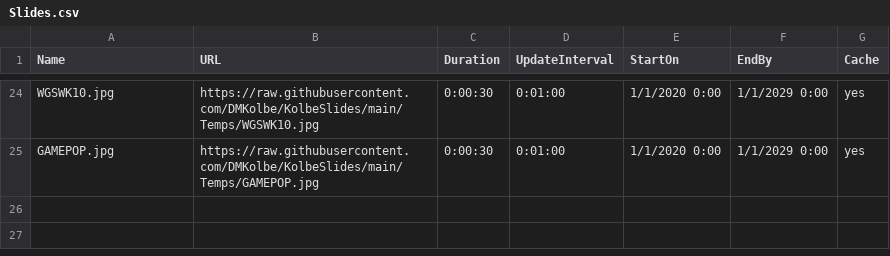
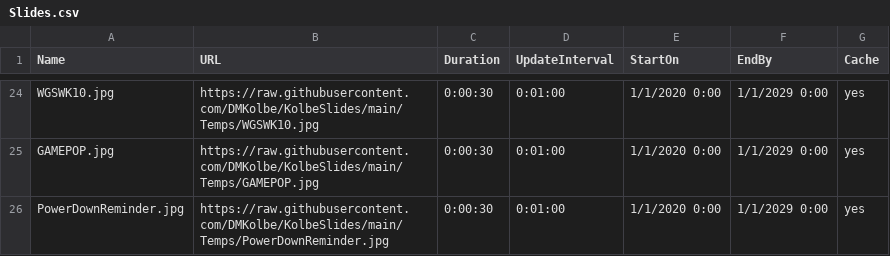
Before and after one commit to DMKolbe/KolbeSlides, a CSV file: Slides.csv, drawn as a sheet; only a part is shown, gaps mark what is left out.

Commit message:
Update Slides.csv

```diff
--- a/Slides.csv
+++ b/Slides.csv
@@ -25 +25,2 @@ WGSWK10.jpg,https://raw.githubusercontent.com/DMKolbe/KolbeSlides/main/Temps/WGS
 GAMEPOP.jpg,https://raw.githubusercontent.com/DMKolbe/KolbeSlides/main/Temps/GAMEPOP.jpg,0:00:30,0:01:00,1/1/2020 0:00,1/1/2029 0:00,yes
+PowerDownReminder.jpg,https://raw.githubusercontent.com/DMKolbe/KolbeSlides/main/Temps/PowerDownReminder.jpg,0:00:30,0:01:00,1/1/2020 0:00,1/1/2029 0:00,yes
```
